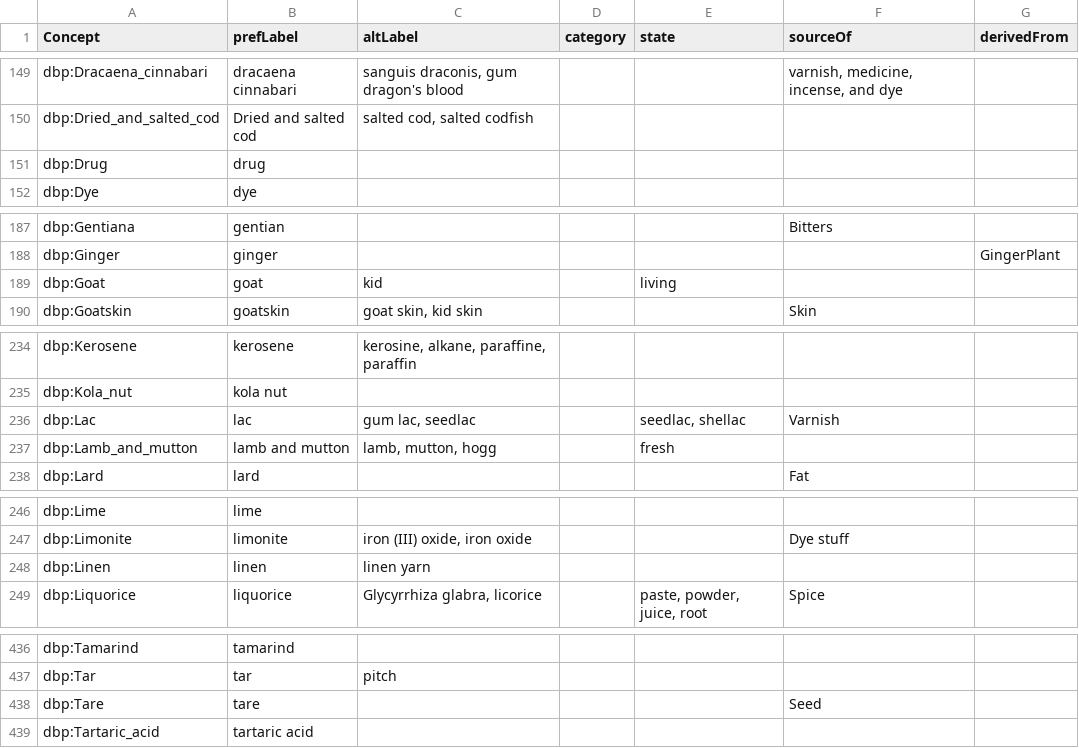
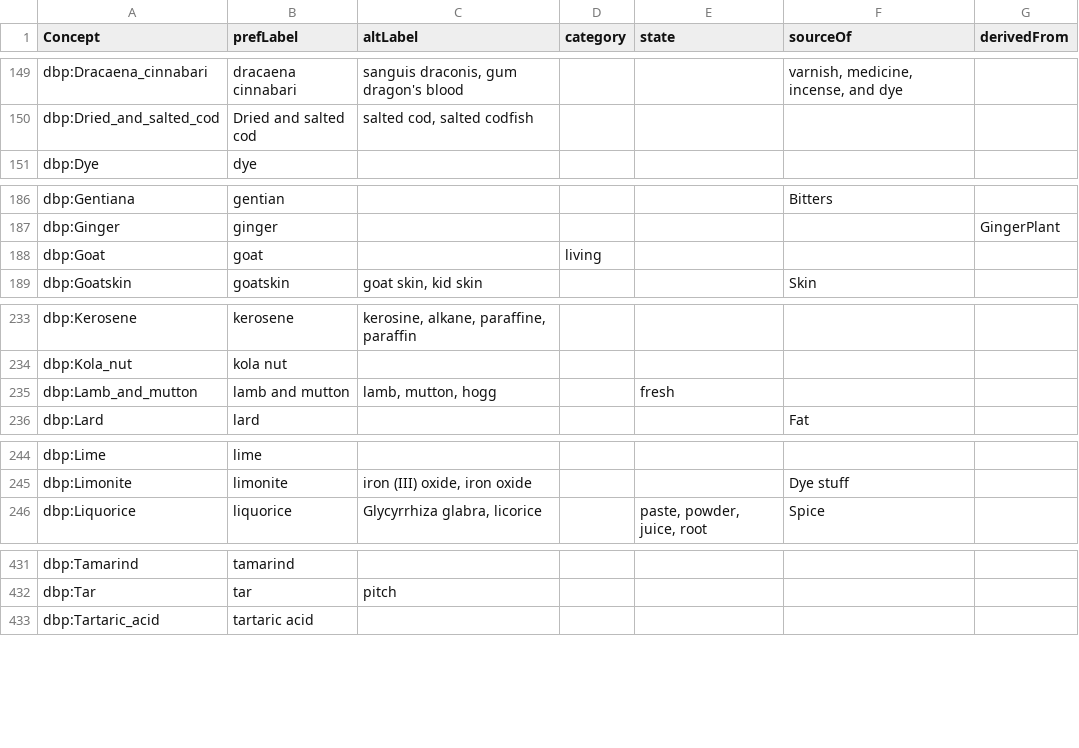
Before and after one commit to digtrade/digtrade, a CSV file: static/base_lexicon.csv, drawn as a sheet; only a part is shown, gaps mark what is left out; the diff covers the shown part only.

Commit message:
removed a few unwanted concepts

```diff
--- a/static/base_lexicon.csv
+++ b/static/base_lexicon.csv
@@ -150,3 +150,2 @@ dbp:Dracaena_cinnabari,dracaena cinnabari,"sanguis draconis, gum dragon's blood"
 dbp:Dried_and_salted_cod,Dried and salted cod,"salted cod, salted codfish",,,,
-dbp:Drug,drug,,,,,
 dbp:Dye,dye,,,,,
@@ -188,3 +187,3 @@ dbp:Gentiana,gentian,,,,Bitters,
 dbp:Ginger,ginger,,,,,GingerPlant
-dbp:Goat,goat,kid,,living,,
+dbp:Goat,goat,,living,,,
 dbp:Goatskin,goatskin,"goat skin, kid skin",,,Skin,
@@ -235,3 +234,2 @@ dbp:Kerosene,kerosene,"kerosine, alkane, paraffine, paraffin",,,,
 dbp:Kola_nut,kola nut,,,,,
-dbp:Lac,lac,"gum lac, seedlac",,"seedlac, shellac",Varnish,
 dbp:Lamb_and_mutton,lamb and mutton,"lamb, mutton, hogg",,fresh,,
@@ -247,3 +245,2 @@ dbp:Lime,lime,,,,,
 dbp:Limonite,limonite,"iron (III) oxide, iron oxide",,,Dye stuff,
-dbp:Linen,linen,linen yarn,,,,
 dbp:Liquorice,liquorice,"Glycyrrhiza glabra, licorice",,"paste, powder, juice, root",Spice,
@@ -437,3 +432,2 @@ dbp:Tamarind,tamarind,,,,,
 dbp:Tar,tar,pitch,,,,
-dbp:Tare,tare,,,,Seed,
 dbp:Tartaric_acid,tartaric acid,,,,,
```
Also changed, not shown: 2 removed rows and 1 edited cell elsewhere in this file.
